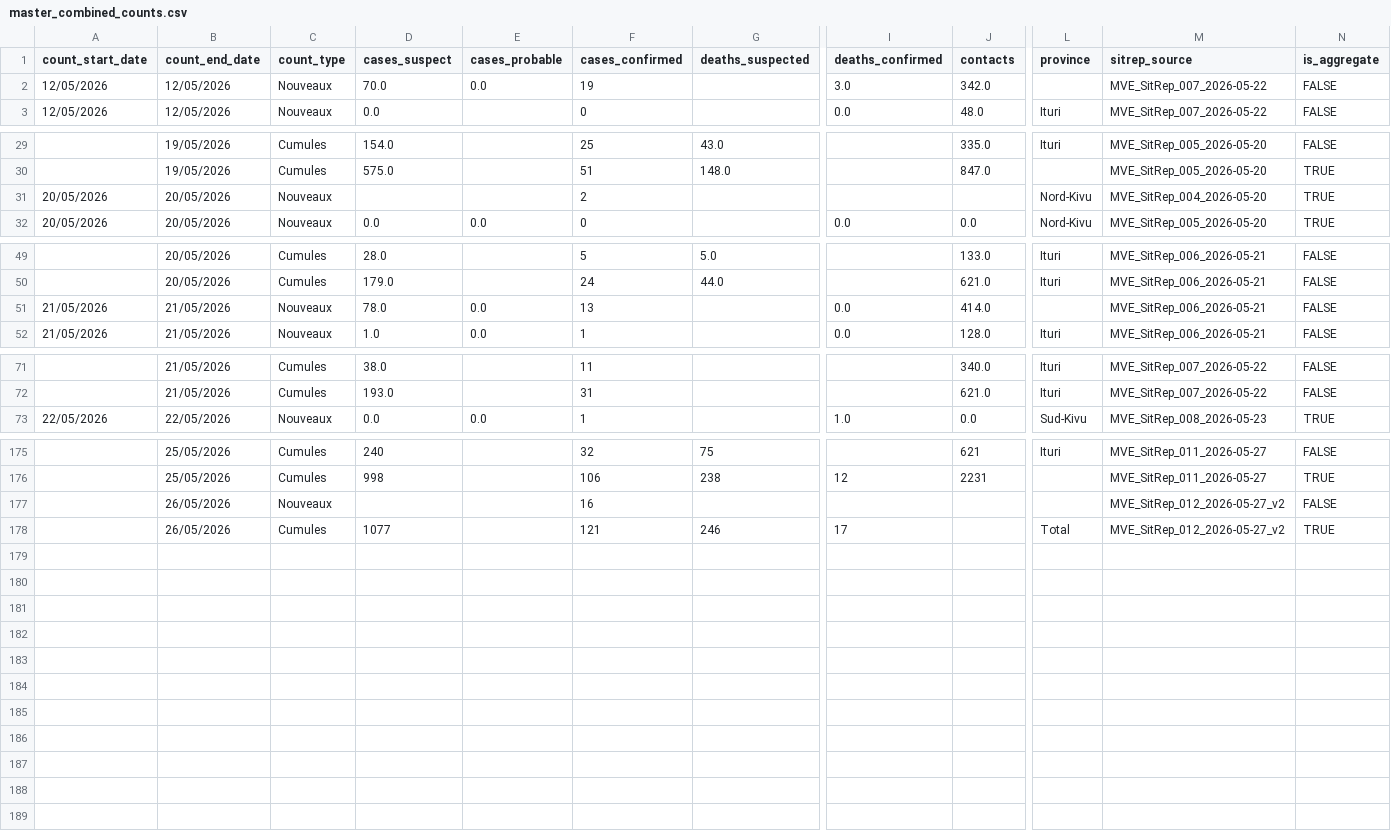
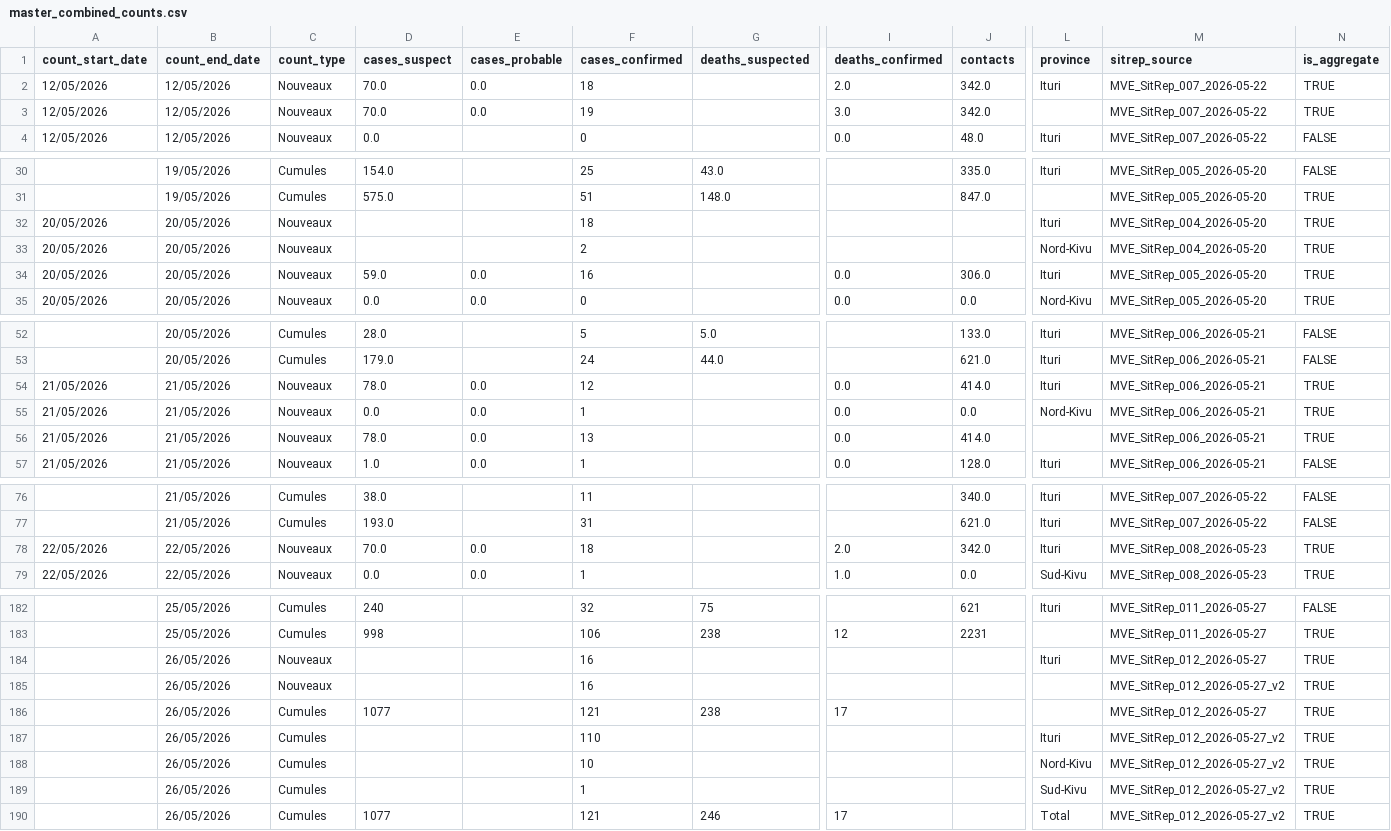
Before and after one commit to bquilty25/bvd_sitrep_extractor, a CSV file: outputs/master_combined_counts.csv, drawn as a sheet; only a part is shown, gaps mark what is left out; addresses are those after the commit; rows hold the shown columns only; the diff covers the shown part only; the diff names each change by its address in the sheet, - before the commit and + after, or states it on an @@ line.

Commit message:
Preserve historical aggregate rows in rebuild

```diff
--- a/outputs/master_combined_counts.csv
+++ b/outputs/master_combined_counts.csv
+row 2: 12/05/2026 | 12/05/2026 | Nouveaux | 70.0 | 0.0 | 18 |  | 2.0 | 342.0 | Ituri | MVE_SitRep_007_2026-05-22 | TRUE
-N3 (is_aggregate): FALSE
+N3 (is_aggregate): TRUE
+row 32: 20/05/2026 | 20/05/2026 | Nouveaux |  |  | 18 |  |  |  | Ituri | MVE_SitRep_004_2026-05-20 | TRUE
+row 34: 20/05/2026 | 20/05/2026 | Nouveaux | 59.0 | 0.0 | 16 |  | 0.0 | 306.0 | Ituri | MVE_SitRep_005_2026-05-20 | TRUE
+row 54: 21/05/2026 | 21/05/2026 | Nouveaux | 78.0 | 0.0 | 12 |  | 0.0 | 414.0 | Ituri | MVE_SitRep_006_2026-05-21 | TRUE
+row 55: 21/05/2026 | 21/05/2026 | Nouveaux | 0.0 | 0.0 | 1 |  | 0.0 | 0.0 | Nord-Kivu | MVE_SitRep_006_2026-05-21 | TRUE
-N56 (is_aggregate): FALSE
+N56 (is_aggregate): TRUE
+row 78: 22/05/2026 | 22/05/2026 | Nouveaux | 70.0 | 0.0 | 18 |  | 2.0 | 342.0 | Ituri | MVE_SitRep_008_2026-05-23 | TRUE
+row 184:  | 26/05/2026 | Nouveaux |  |  | 16 |  |  |  | Ituri | MVE_SitRep_012_2026-05-27 | TRUE
-N185 (is_aggregate): FALSE
+N185 (is_aggregate): TRUE
+row 186:  | 26/05/2026 | Cumules | 1077 |  | 121 | 238 | 17 |  |  | MVE_SitRep_012_2026-05-27 | TRUE
+row 187:  | 26/05/2026 | Cumules |  |  | 110 |  |  |  | Ituri | MVE_SitRep_012_2026-05-27_v2 | TRUE
+row 188:  | 26/05/2026 | Cumules |  |  | 10 |  |  |  | Nord-Kivu | MVE_SitRep_012_2026-05-27_v2 | TRUE
+row 189:  | 26/05/2026 | Cumules |  |  | 1 |  |  |  | Sud-Kivu | MVE_SitRep_012_2026-05-27_v2 | TRUE
```
Also changed, not shown: 1 added row and 4 edited cells elsewhere in this file, 4 other files.
